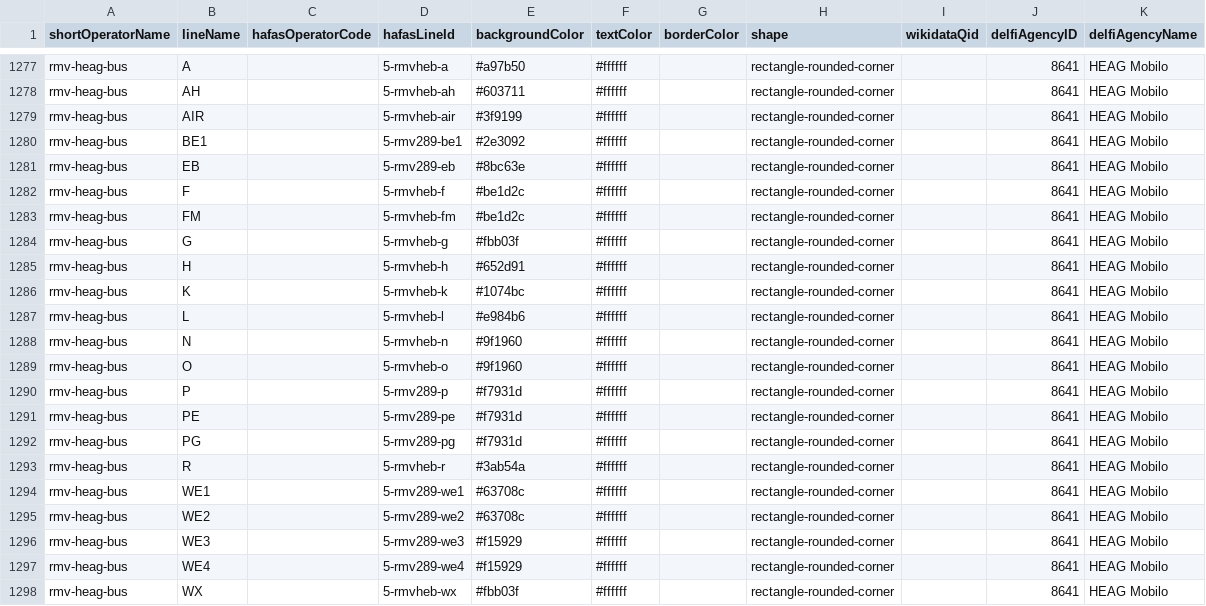
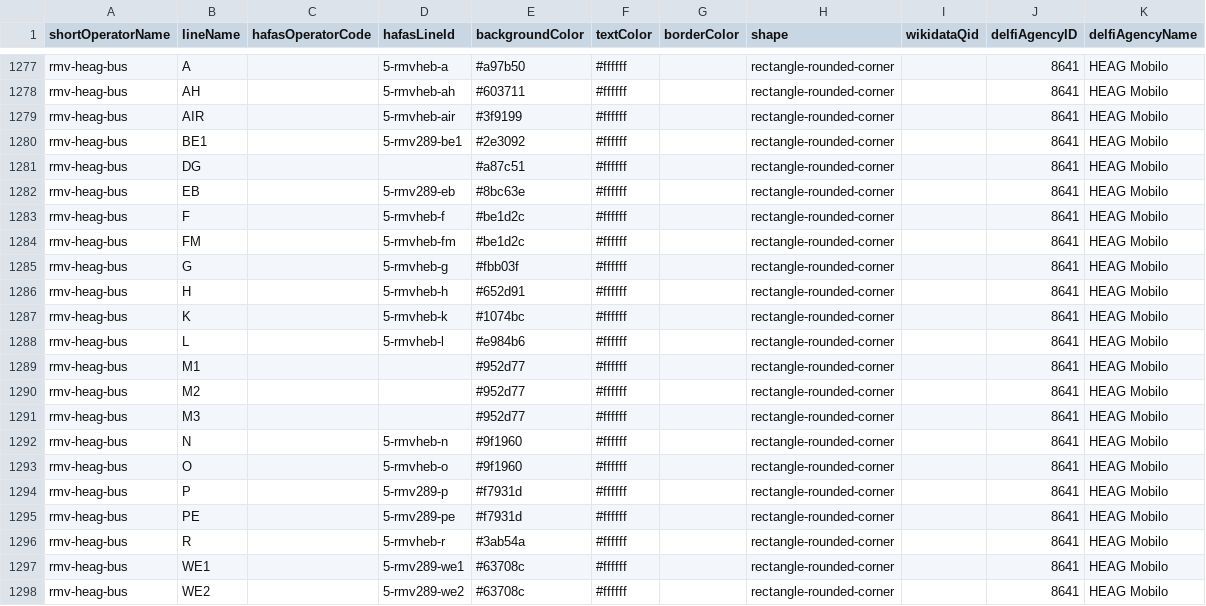
Before and after one commit to Traewelling/line-colors, a CSV file: line-colors.csv, drawn as a sheet; only a part is shown, gaps mark what is left out; the shorter side is filled out with more unchanged rows; removed rows and columns are numbered as before the commit, all else as after; the diff names each change by its address in the sheet, - before the commit and + after, or states it on an @@ line.

Commit message:
little fixes to Darmstadt buses (#355)

```diff
--- a/line-colors.csv
+++ b/line-colors.csv
+row 1281: rmv-heag-bus | DG |  |  | #a87c51 | #ffffff |  | rectangle-rounded-corner |  | 8641 | HEAG Mobilo
+row 1289: rmv-heag-bus | M1 |  |  | #952d77 | #ffffff |  | rectangle-rounded-corner |  | 8641 | HEAG Mobilo
+row 1290: rmv-heag-bus | M2 |  |  | #952d77 | #ffffff |  | rectangle-rounded-corner |  | 8641 | HEAG Mobilo
+row 1291: rmv-heag-bus | M3 |  |  | #952d77 | #ffffff |  | rectangle-rounded-corner |  | 8641 | HEAG Mobilo
-row 1292: rmv-heag-bus | PG |  | 5-rmv289-pg | #f7931d | #ffffff |  | rectangle-rounded-corner |  | 8641 | HEAG Mobilo
```
